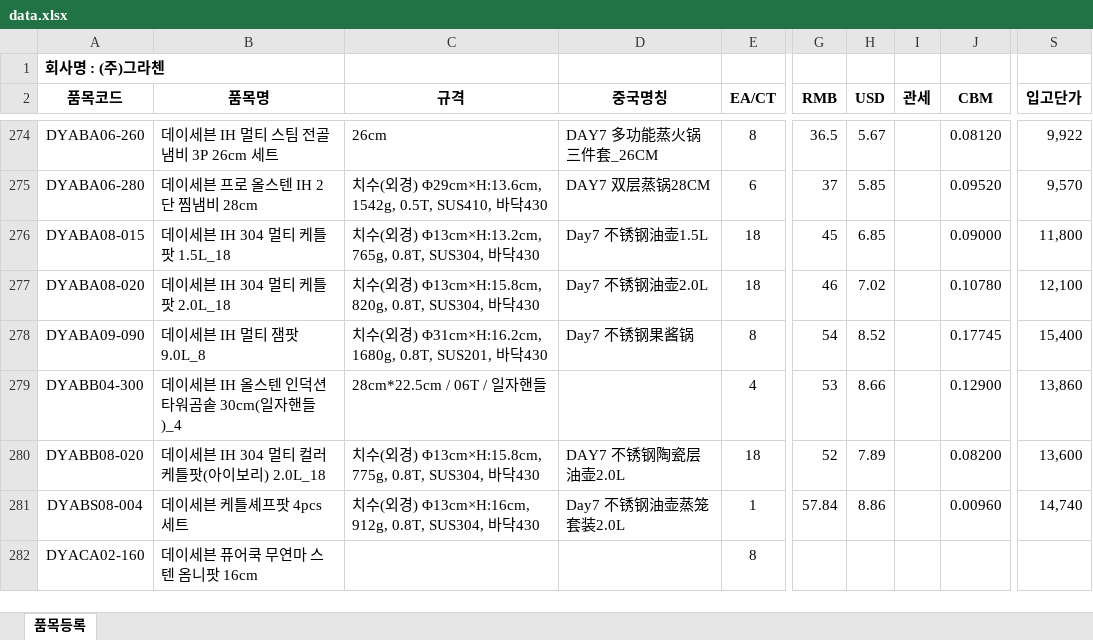
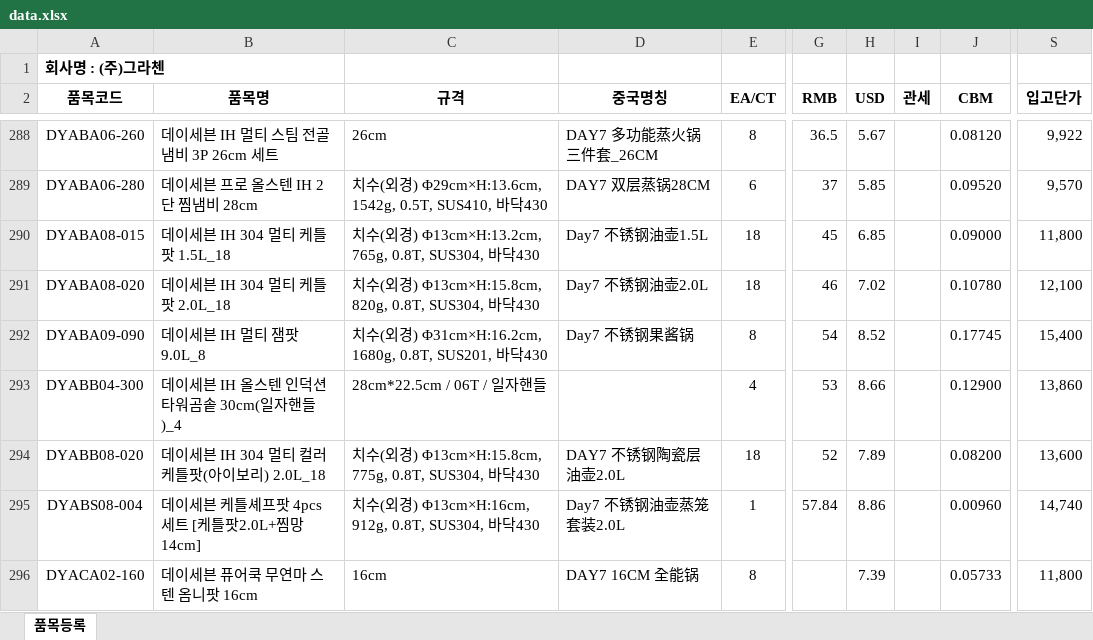
Before and after one commit to ibzandorcas/price-calc, an Excel workbook: data.xlsx, sheet 품목등록, drawn as a sheet; only a part is shown, gaps mark what is left out; values as stored, in another font and other column widths than the file's, no borders; addresses are those after the commit; the diff covers the shown part only; the diff names each change by its address in the sheet, - before the commit and + after, or states it on an @@ line.

```diff
--- a/data.xlsx (sheet 품목등록)
+++ b/data.xlsx (sheet 품목등록)
-B295 (품목명): 데이세븐 케틀셰프팟 4pcs 세트
+B295 (품목명): 데이세븐 케틀셰프팟 4pcs 세트 [케틀팟2.0L+찜망14cm]
-C296 (규격): (empty)
+C296 (규격): 16cm
-D296 (중국명칭): (empty)
+D296 (중국명칭): DAY7 16CM 全能锅
-H296 (USD): (empty)
+H296 (USD): 7.39
-J296 (CBM): (empty)
+J296 (CBM): 0.05733
-S296 (입고단가): (empty)
+S296 (입고단가): 11,800
```
Also changed, not shown: 20 added rows and 77 edited cells elsewhere in this sheet.
